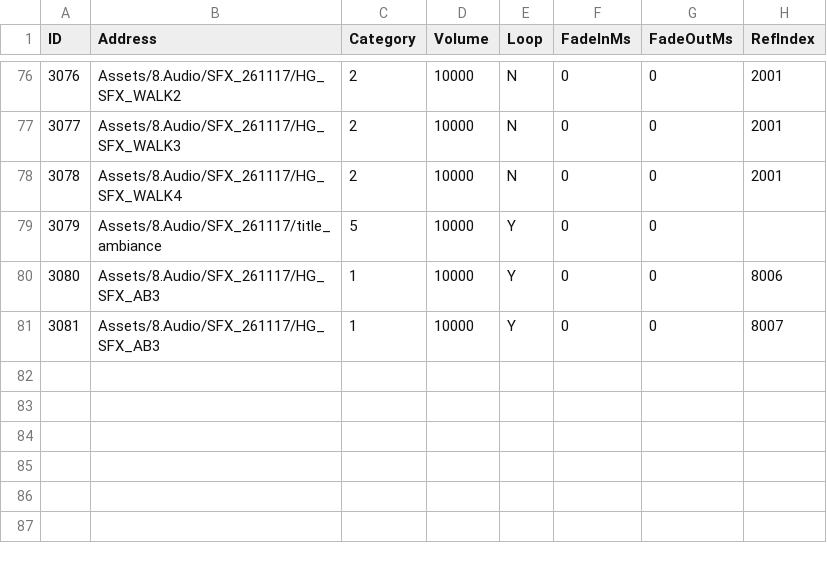
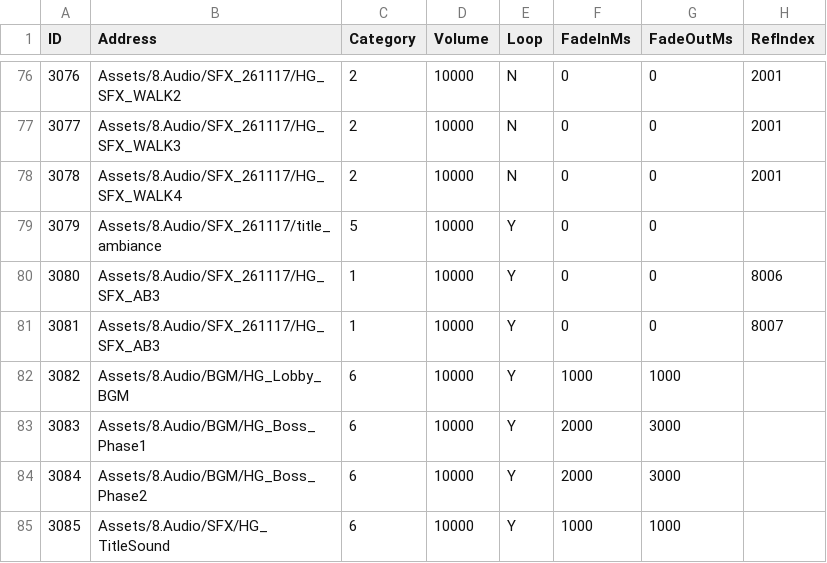
Before and after one commit to lkhwcf-arch/Human_Ghost-, a CSV file: Assets/Data/Csv/Sound.csv, drawn as a sheet; only a part is shown, gaps mark what is left out.

```diff
--- a/Assets/Data/Csv/Sound.csv
+++ b/Assets/Data/Csv/Sound.csv
@@ -81 +81,5 @@ ID,Address,Category,Volume,Loop,FadeInMs,FadeOutMs,RefIndex
 3081,Assets/8.Audio/SFX_261117/HG_SFX_AB3,1,10000,Y,0,0,8007
+3082,Assets/8.Audio/BGM/HG_Lobby_BGM,6,10000,Y,1000,1000,
+3083,Assets/8.Audio/BGM/HG_Boss_Phase1,6,10000,Y,2000,3000,
+3084,Assets/8.Audio/BGM/HG_Boss_Phase2,6,10000,Y,2000,3000,
+3085,Assets/8.Audio/SFX/HG_TitleSound,6,10000,Y,1000,1000,
```
Also changed, not shown: Assets/Data/Csv/EnumDefinition.csv, Assets/Data/Csv/Stage.csv, 27 other files.
